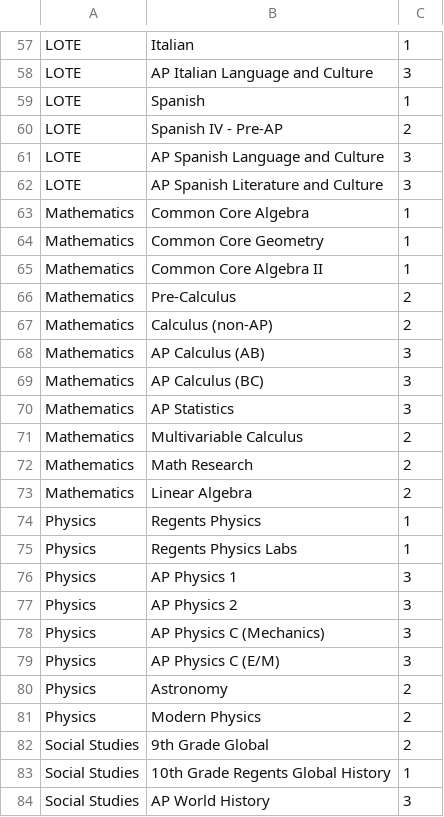
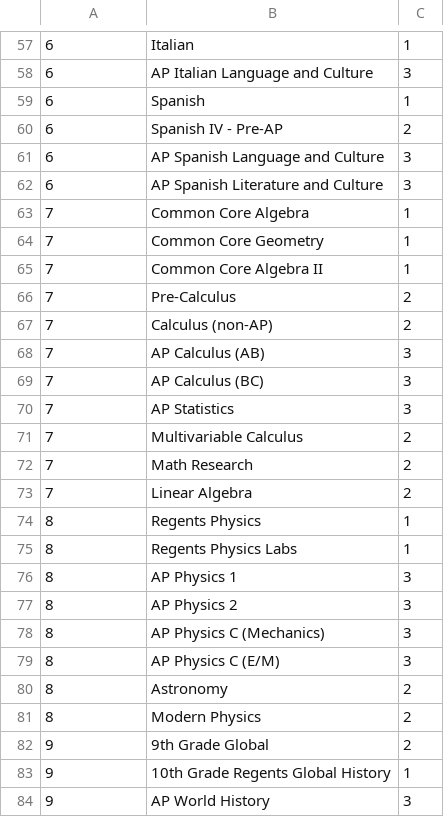
Before and after one commit to LeandraBoodram/DatabaseProject, a CSV file: coursename.csv, drawn as a sheet; only a part is shown, gaps mark what is left out; the diff covers the shown part only; the diff names each change by its address in the sheet, - before the commit and + after, or states it on an @@ line.

```diff
--- a/coursename.csv
+++ b/coursename.csv
-A57:A62: LOTE
+A57:A62: 6
-A63:A73: Mathematics
+A63:A73: 7
-A74:A81: Physics
+A74:A81: 8
-A82:A84: Social Studies
+A82:A84: 9
```
Also changed, not shown: 94 edited cells elsewhere in this file.
